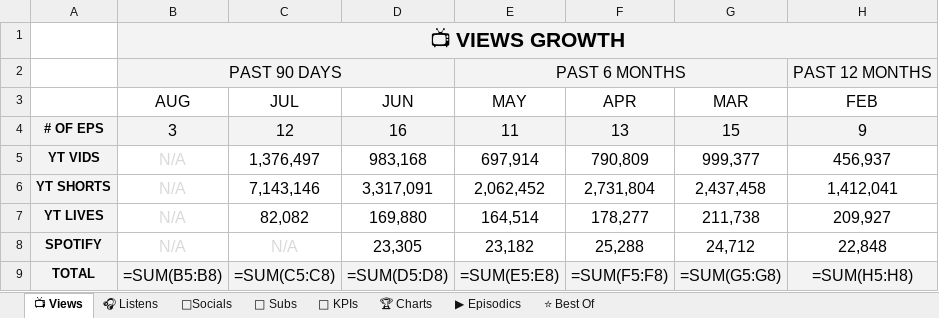
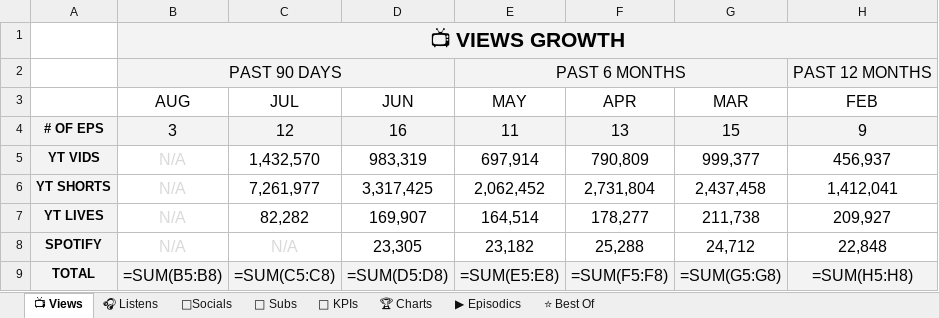
Before and after one commit to raindelaymedia/roadtrippin, an Excel workbook: master/shows/road_trippin/data/Road_Trippin_Analytics_Tracker.xlsx, sheet 📺 Views, drawn as a sheet; only a part is shown; values as stored, in another font and other column widths than the file's, no borders; formulas without a stored value are shown as written; the diff names each change by its address in the sheet, - before the commit and + after, or states it on an @@ line.

```diff
--- a/master/shows/road_trippin/data/Road_Trippin_Analytics_Tracker.xlsx (sheet 📺 Views)
+++ b/master/shows/road_trippin/data/Road_Trippin_Analytics_Tracker.xlsx (sheet 📺 Views)
-C5 (JUL): 1,376,497
+C5 (JUL): 1,432,570
-D5 (JUN): 983,168
+D5 (JUN): 983,319
-C6 (JUL): 7,143,146
+C6 (JUL): 7,261,977
-D6 (JUN): 3,317,091
+D6 (JUN): 3,317,425
-C7 (JUL): 82,082
+C7 (JUL): 82,282
-D7 (JUN): 169,880
+D7 (JUN): 169,907
```
Also changed, not shown: sheet 👥 Subs, sheet ⭐ Best Of, sheet 🔑 KPIs, sheet ▶ Episodics, 3 other files.
